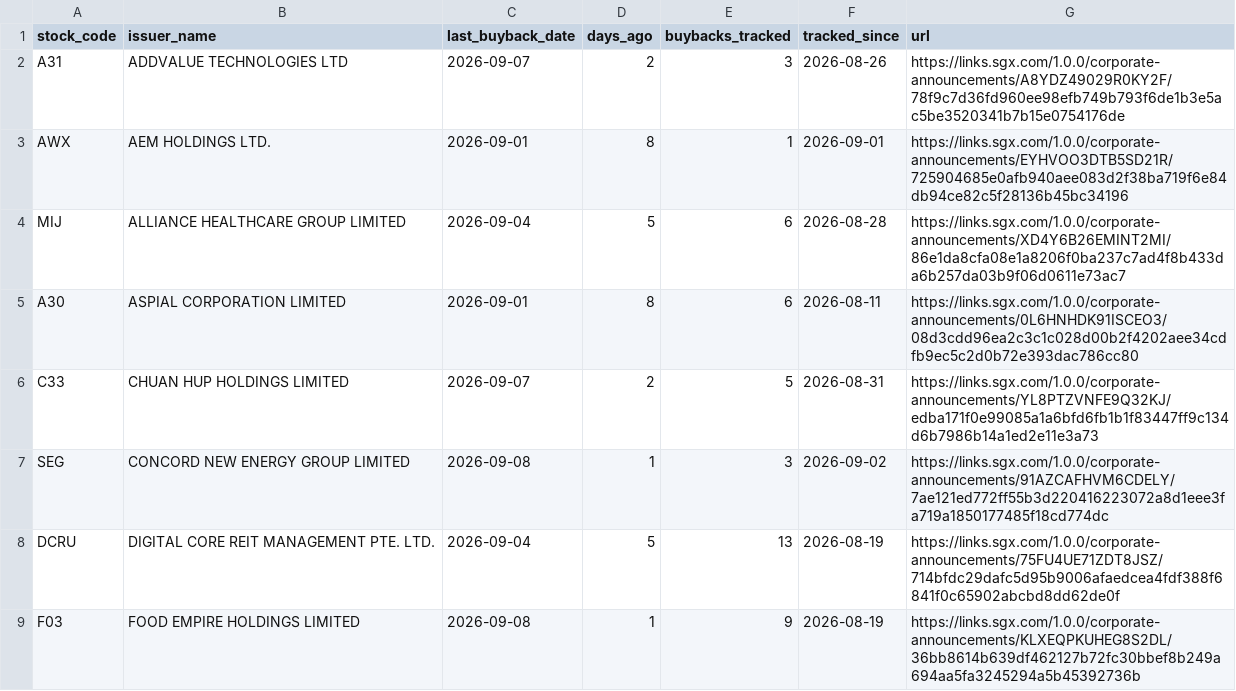
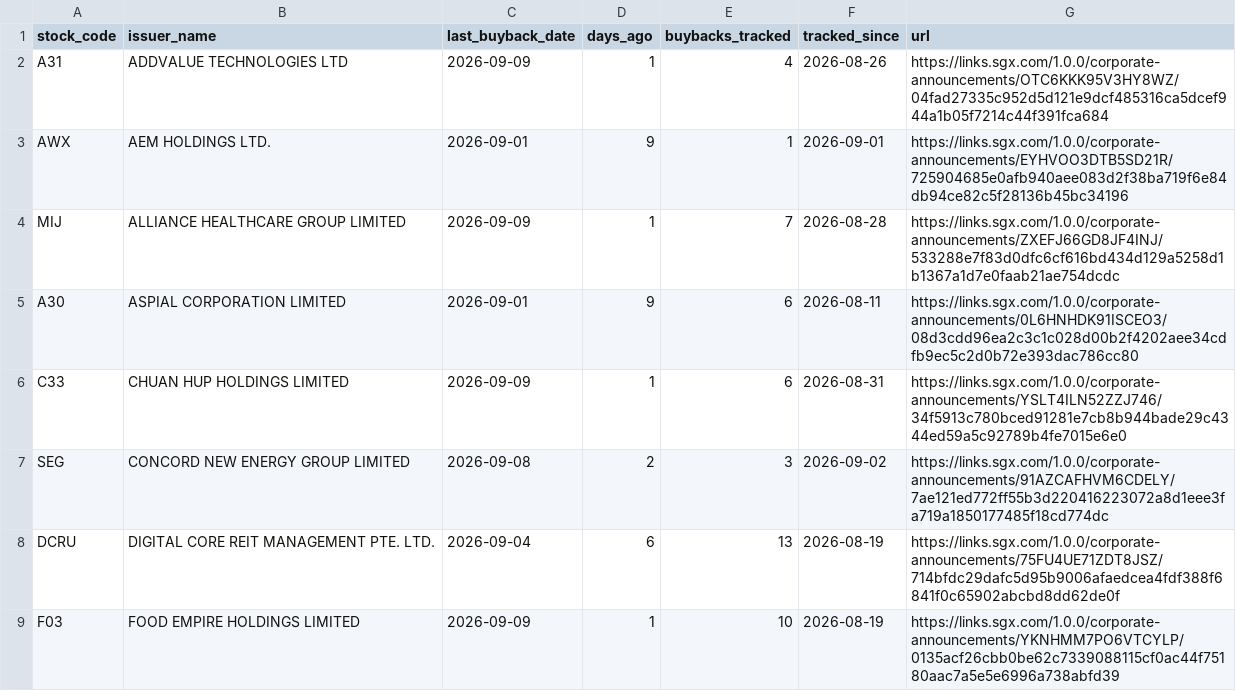
Before and after one commit to ferlyntanyj/Claude-Telegram-bot, a CSV file: output/buyback_company_summary.csv, drawn as a sheet; only a part is shown; the diff covers the shown part only.

```diff
--- a/output/buyback_company_summary.csv
+++ b/output/buyback_company_summary.csv
@@ -1,9 +1,9 @@
 stock_code,issuer_name,last_buyback_date,days_ago,buybacks_tracked,tracked_since,url
-A31,ADDVALUE TECHNOLOGIES LTD,2026-09-07,2,3,2026-08-26,https://links.sgx.com/1.0.0/corporate-announcements/A8YDZ49029R0KY2F/78f9c7d36fd960ee98efb749b793f6de1b3e5ac5be3520341b7b15e0754176de
-AWX,AEM HOLDINGS LTD.,2026-09-01,8,1,2026-09-01,https://links.sgx.com/1.0.0/corporate-announcements/EYHVOO3DTB5SD21R/725904685e0afb940aee083d2f38ba719f6e84db94ce82c5f28136b45bc34196
-MIJ,ALLIANCE HEALTHCARE GROUP LIMITED,2026-09-04,5,6,2026-08-28,https://links.sgx.com/1.0.0/corporate-announcements/XD4Y6B26EMINT2MI/86e1da8cfa08e1a8206f0ba237c7ad4f8b433da6b257da03b9f06d0611e73ac7
-A30,ASPIAL CORPORATION LIMITED,2026-09-01,8,6,2026-08-11,https://links.sgx.com/1.0.0/corporate-announcements/0L6HNHDK91ISCEO3/08d3cdd96ea2c3c1c028d00b2f4202aee34cdfb9ec5c2d0b72e393dac786cc80
-C33,CHUAN HUP HOLDINGS LIMITED,2026-09-07,2,5,2026-08-31,https://links.sgx.com/1.0.0/corporate-announcements/YL8PTZVNFE9Q32KJ/edba171f0e99085a1a6bfd6fb1b1f83447ff9c134d6b7986b14a1ed2e11e3a73
-SEG,CONCORD NEW ENERGY GROUP LIMITED,2026-09-08,1,3,2026-09-02,https://links.sgx.com/1.0.0/corporate-announcements/91AZCAFHVM6CDELY/7ae121ed772ff55b3d220416223072a8d1eee3fa719a1850177485f18cd774dc
-DCRU,DIGITAL CORE REIT MANAGEMENT PTE. LTD.,2026-09-04,5,13,2026-08-19,https://links.sgx.com/1.0.0/corporate-announcements/75FU4UE71ZDT8JSZ/714bfdc29dafc5d95b9006afaedcea4fdf388f6841f0c65902abcbd8dd62de0f
-F03,FOOD EMPIRE HOLDINGS LIMITED,2026-09-08,1,9,2026-08-19,https://links.sgx.com/1.0.0/corporate-announcements/KLXEQPKUHEG8S2DL/36bb8614b639df462127b72fc30bbef8b249a694aa5fa3245294a5b45392736b
+A31,ADDVALUE TECHNOLOGIES LTD,2026-09-09,1,4,2026-08-26,https://links.sgx.com/1.0.0/corporate-announcements/OTC6KKK95V3HY8WZ/04fad27335c952d5d121e9dcf485316ca5dcef944a1b05f7214c44f391fca684
+AWX,AEM HOLDINGS LTD.,2026-09-01,9,1,2026-09-01,https://links.sgx.com/1.0.0/corporate-announcements/EYHVOO3DTB5SD21R/725904685e0afb940aee083d2f38ba719f6e84db94ce82c5f28136b45bc34196
+MIJ,ALLIANCE HEALTHCARE GROUP LIMITED,2026-09-09,1,7,2026-08-28,https://links.sgx.com/1.0.0/corporate-announcements/ZXEFJ66GD8JF4INJ/533288e7f83d0dfc6cf616bd434d129a5258d1b1367a1d7e0faab21ae754dcdc
+A30,ASPIAL CORPORATION LIMITED,2026-09-01,9,6,2026-08-11,https://links.sgx.com/1.0.0/corporate-announcements/0L6HNHDK91ISCEO3/08d3cdd96ea2c3c1c028d00b2f4202aee34cdfb9ec5c2d0b72e393dac786cc80
+C33,CHUAN HUP HOLDINGS LIMITED,2026-09-09,1,6,2026-08-31,https://links.sgx.com/1.0.0/corporate-announcements/YSLT4ILN52ZZJ746/34f5913c780bced91281e7cb8b944bade29c4344ed59a5c92789b4fe7015e6e0
+SEG,CONCORD NEW ENERGY GROUP LIMITED,2026-09-08,2,3,2026-09-02,https://links.sgx.com/1.0.0/corporate-announcements/91AZCAFHVM6CDELY/7ae121ed772ff55b3d220416223072a8d1eee3fa719a1850177485f18cd774dc
+DCRU,DIGITAL CORE REIT MANAGEMENT PTE. LTD.,2026-09-04,6,13,2026-08-19,https://links.sgx.com/1.0.0/corporate-announcements/75FU4UE71ZDT8JSZ/714bfdc29dafc5d95b9006afaedcea4fdf388f6841f0c65902abcbd8dd62de0f
+F03,FOOD EMPIRE HOLDINGS LIMITED,2026-09-09,1,10,2026-08-19,https://links.sgx.com/1.0.0/corporate-announcements/YKNHMM7PO6VTCYLP/0135acf26cbb0be62c7339088115cf0ac44f75180aac7a5e5e6996a738abfd39
```
Also changed, not shown: 52 edited cells elsewhere in this file, history/buyback_history.csv, 3 other files.
